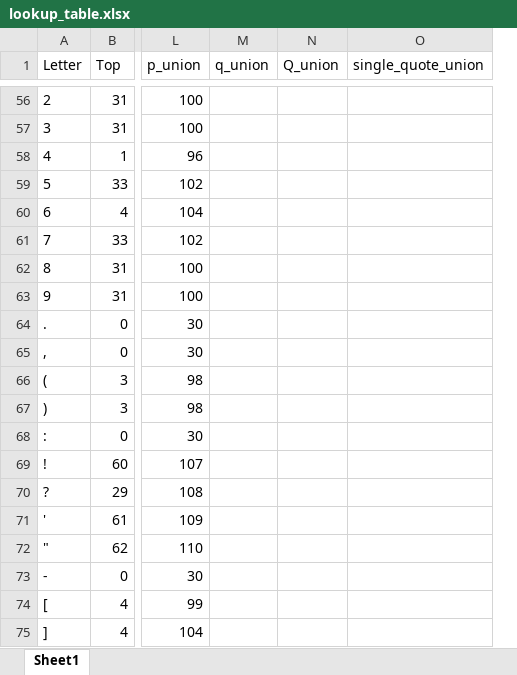
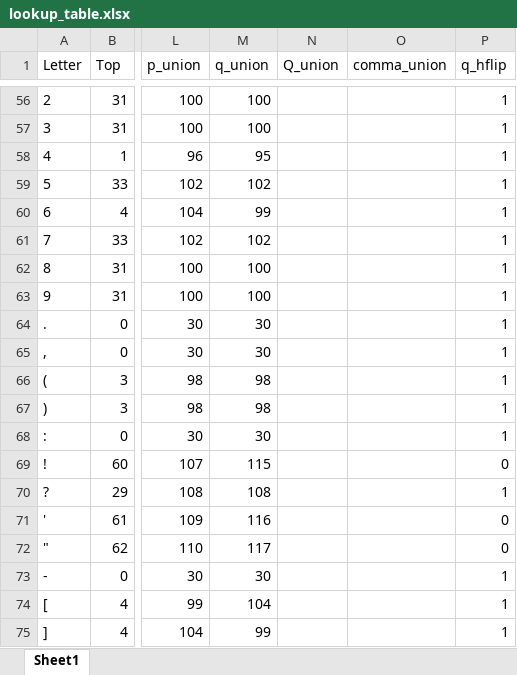
Before and after one commit to clhin/megatale, an Excel workbook: misc/lookup_table.xlsx, sheet Sheet1, drawn as a sheet; only a part is shown, gaps mark what is left out; values as stored, in another font and other column widths than the file's, no borders; removed rows and columns are numbered as before the commit, all else as after; the diff covers the shown part only; the diff names each change by its address in the sheet, - before the commit and + after, or states it on an @@ line.

```diff
--- a/misc/lookup_table.xlsx (sheet Sheet1)
+++ b/misc/lookup_table.xlsx (sheet Sheet1)
-column O (single_quote_union), empty
+column O (comma_union), empty
+column P (q_hflip), rows 56-75: 1 | 1 | 1 | 1 | 1 | 1 | 1 | 1 | 1 | 1 | 1 | 1 | 1 | 0 | 1 | 0 | 0 | 1 | 1 | 1
-M56:M57 (q_union): (empty)
+M56:M57 (q_union): 100
-M58 (q_union): (empty)
+M58 (q_union): 95
-M59 (q_union): (empty)
+M59 (q_union): 102
-M60 (q_union): (empty)
+M60 (q_union): 99
-M61 (q_union): (empty)
+M61 (q_union): 102
-M62:M63 (q_union): (empty)
+M62:M63 (q_union): 100
-M64:M65 (q_union): (empty)
+M64:M65 (q_union): 30
-M66:M67 (q_union): (empty)
+M66:M67 (q_union): 98
-M68 (q_union): (empty)
+M68 (q_union): 30
-M69 (q_union): (empty)
+M69 (q_union): 115
-M70 (q_union): (empty)
+M70 (q_union): 108
-M71 (q_union): (empty)
+M71 (q_union): 116
-M72 (q_union): (empty)
+M72 (q_union): 117
-M73 (q_union): (empty)
+M73 (q_union): 30
-M74 (q_union): (empty)
+M74 (q_union): 104
-M75 (q_union): (empty)
+M75 (q_union): 99
```
Also changed, not shown: 54 edited cells elsewhere in this sheet, 4 other files.
